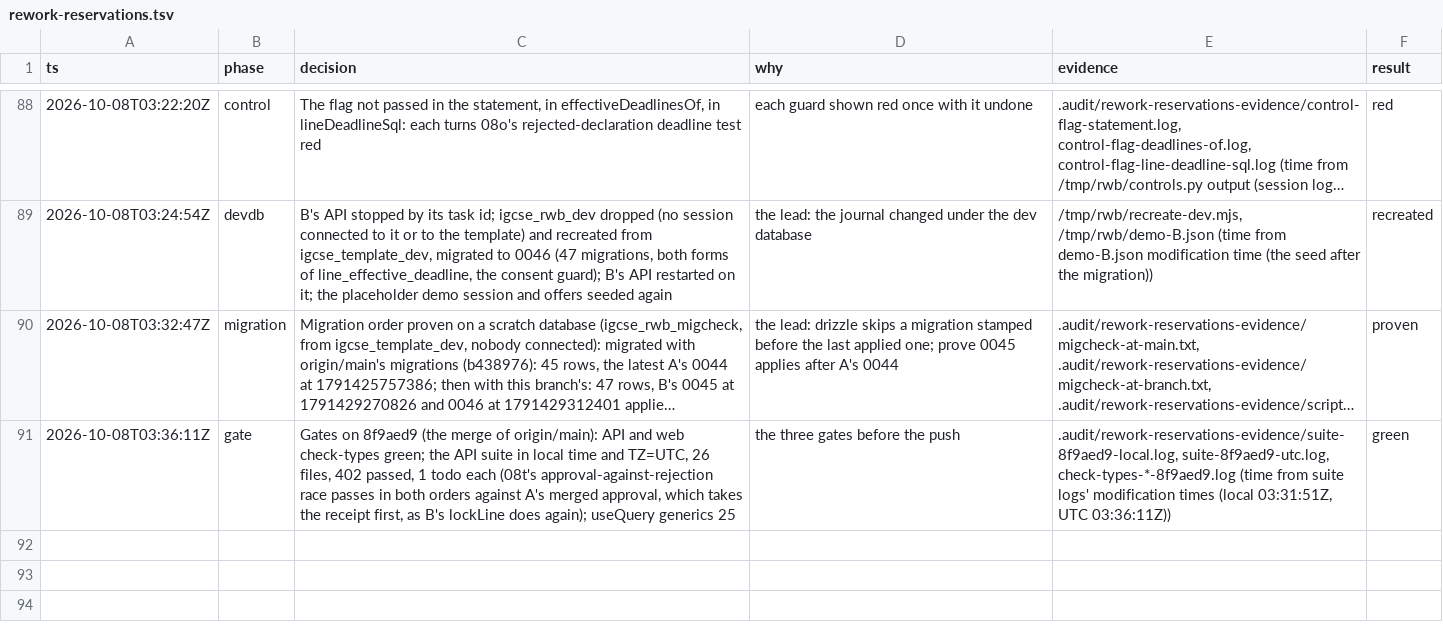
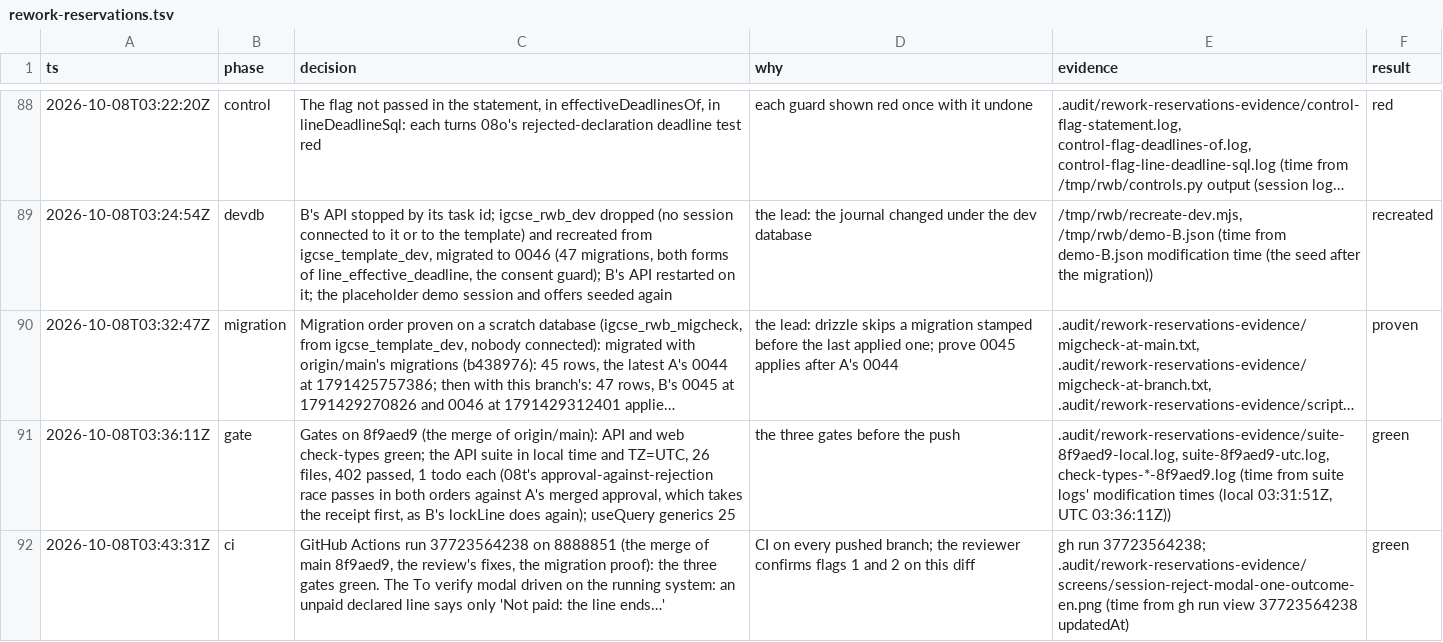
Before and after one commit to MohamedElnaggar1223/subject-reservation-system, a TSV file: .audit/rework-reservations.tsv, drawn as a sheet; only a part is shown, gaps mark what is left out; long unchanged cells end in …; the diff names each change by its address in the sheet, - before the commit and + after, or states it on an @@ line.

```diff
--- a/.audit/rework-reservations.tsv
+++ b/.audit/rework-reservations.tsv
+row 92: 2026-10-08T03:43:31Z | ci | GitHub Actions run 37723564238 on 8888851 (the merge of main 8f9aed9, the review's fixes, the migration proof): the three gates green. The To verify modal driven on the running system: an unpaid declared line says only 'Not paid: the line ends…' | CI on every pushed branch; the reviewer confirms flags 1 and 2 on this diff | gh run 37723564238; .audit/rework-reservations-evidence/screens/session-reject-modal-one-outcome-en.png (time from gh run view 37723564238 updatedAt) | green
```
